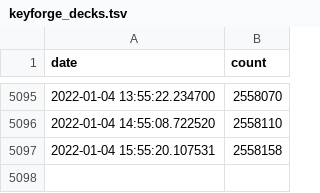
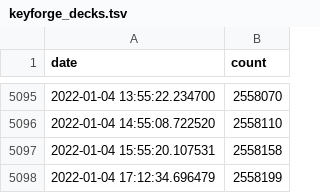
Before and after one commit to 4dcu-be/GitHub-Actions-KeyForge, a TSV file: data/keyforge_decks.tsv, drawn as a sheet; only a part is shown, gaps mark what is left out.

```diff
--- a/data/keyforge_decks.tsv
+++ b/data/keyforge_decks.tsv
@@ -5097 +5097,2 @@ date	count
 2022-01-04 15:55:20.107531	2558158
+2022-01-04 17:12:34.696479	2558199
```
